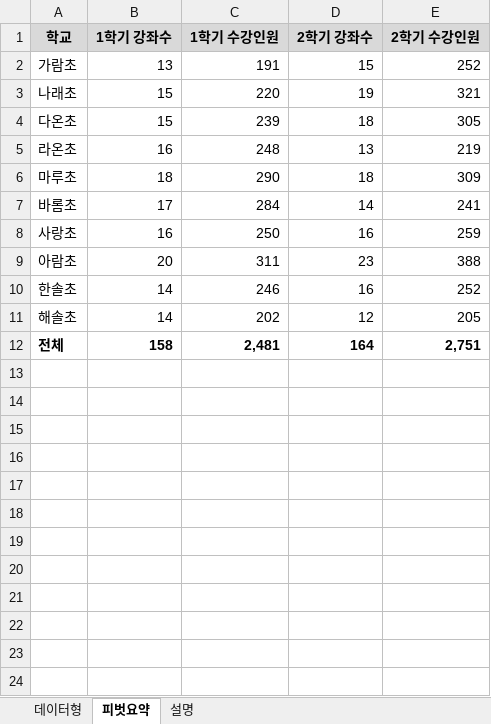
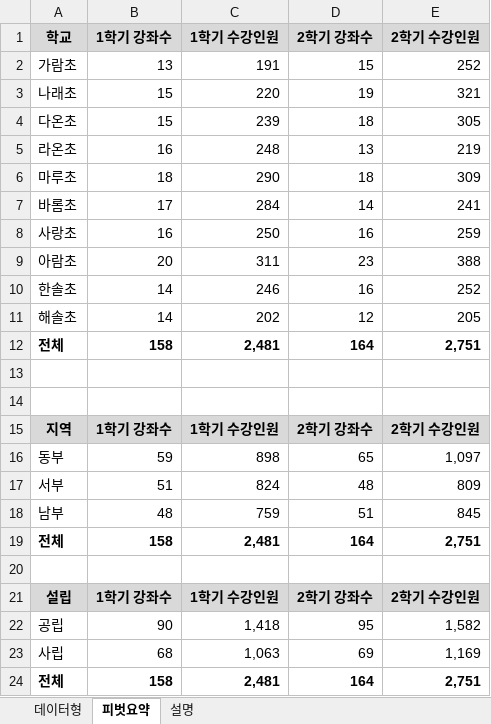
Before and after one commit to SEONGJUN-HAN/presentation, an Excel workbook: slides/장학사_엑셀/실습데이터/예제2_방과후학교_2줄머리글/정답키.xlsx, sheet 피벗요약, drawn as a sheet; values as stored, in another font and other column widths than the file's, no borders; the diff names each change by its address in the sheet, - before the commit and + after, or states it on an @@ line.

```diff
--- a/slides/장학사_엑셀/실습데이터/예제2_방과후학교_2줄머리글/정답키.xlsx (sheet 피벗요약)
+++ b/slides/장학사_엑셀/실습데이터/예제2_방과후학교_2줄머리글/정답키.xlsx (sheet 피벗요약)
+row 13: (empty)
+row 14: (empty)
+row 15: 지역 | 1학기 강좌수 | 1학기 수강인원 | 2학기 강좌수 | 2학기 수강인원
+row 16: 동부 | 59 | 898 | 65 | 1,097
+row 17: 서부 | 51 | 824 | 48 | 809
+row 18: 남부 | 48 | 759 | 51 | 845
+row 19: 전체 | 158 | 2,481 | 164 | 2,751
+row 20: (empty)
+row 21: 설립 | 1학기 강좌수 | 1학기 수강인원 | 2학기 강좌수 | 2학기 수강인원
+row 22: 공립 | 90 | 1,418 | 95 | 1,582
+row 23: 사립 | 68 | 1,063 | 69 | 1,169
+row 24: 전체 | 158 | 2,481 | 164 | 2,751
```
Also changed, not shown: sheet 데이터형, sheet 설명, slides/장학사_엑셀/실습데이터/예제1_방과후학교_1줄머리글/원본/나래초등학교.xlsx, slides/장학사_엑셀/실습데이터/예제1_방과후학교_1줄머리글/원본/라온초등학교.xlsx, 27 other files.
